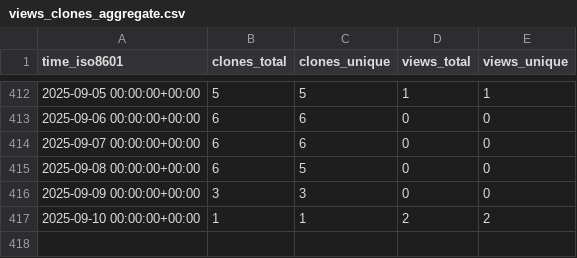
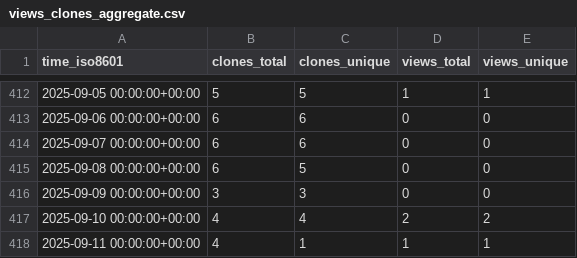
Before and after one commit to CDCgov/Opioid_SUD_MHI_MedCodes, a CSV file: CDCgov/Opioid_SUD_MHI_MedCodes/ghrs-data/views_clones_aggregate.csv, drawn as a sheet; only a part is shown, gaps mark what is left out.

```diff
--- a/CDCgov/Opioid_SUD_MHI_MedCodes/ghrs-data/views_clones_aggregate.csv
+++ b/CDCgov/Opioid_SUD_MHI_MedCodes/ghrs-data/views_clones_aggregate.csv
@@ -416,2 +416,3 @@ time_iso8601,clones_total,clones_unique,views_total,views_unique
 2025-09-09 00:00:00+00:00,3,3,0,0
-2025-09-10 00:00:00+00:00,1,1,2,2
+2025-09-10 00:00:00+00:00,4,4,2,2
+2025-09-11 00:00:00+00:00,4,1,1,1
```
Also changed, not shown: 1 other file.
